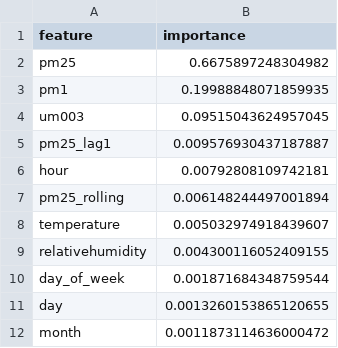
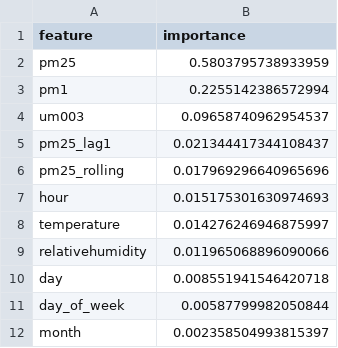
Before and after one commit to Izz5125/MLOps-Air_Quality_Prediction, a CSV file: models/feature_importance.csv, drawn as a sheet.

Commit message:
Add new model artifacts, update conda and requirements files, and revise feature importance metrics

```diff
--- a/models/feature_importance.csv
+++ b/models/feature_importance.csv
@@ -1,12 +1,12 @@
 feature,importance
-pm25,0.6675897248304982
-pm1,0.19988848071859935
-um003,0.09515043624957045
-pm25_lag1,0.009576930437187887
-hour,0.00792808109742181
-pm25_rolling,0.006148244497001894
-temperature,0.005032974918439607
-relativehumidity,0.004300116052409155
-day_of_week,0.001871684348759544
-day,0.0013260153865120655
-month,0.0011873114636000472
+pm25,0.5803795738933959
+pm1,0.2255142386572994
+um003,0.09658740962954537
+pm25_lag1,0.021344417344108437
+pm25_rolling,0.017969296640965696
+hour,0.015175301630974693
+temperature,0.014276246946875997
+relativehumidity,0.011965068896090066
+day,0.008551941546420718
+day_of_week,0.00587799982050844
+month,0.002358504993815397
```
Also changed, not shown: 23 other files.
